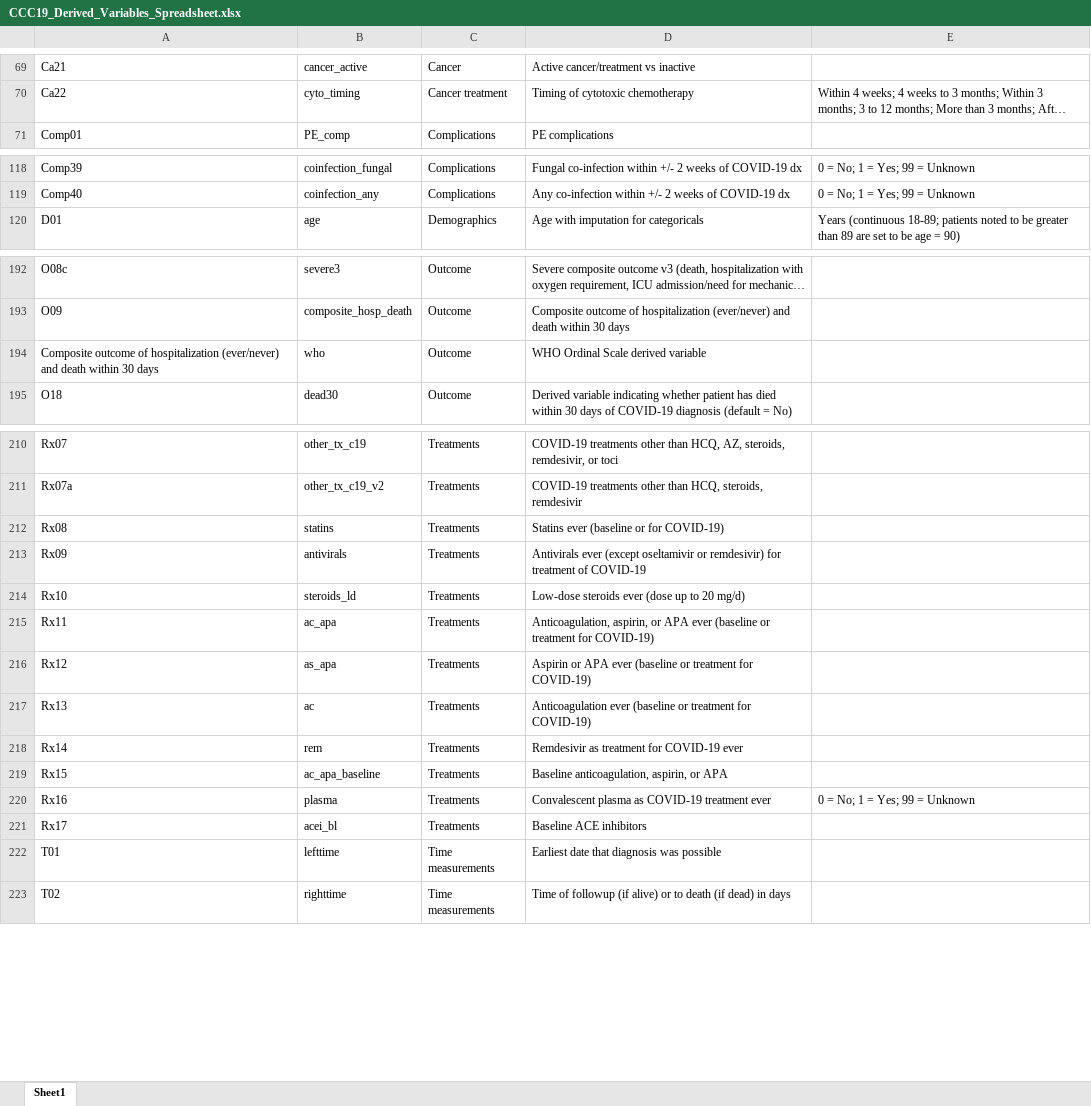
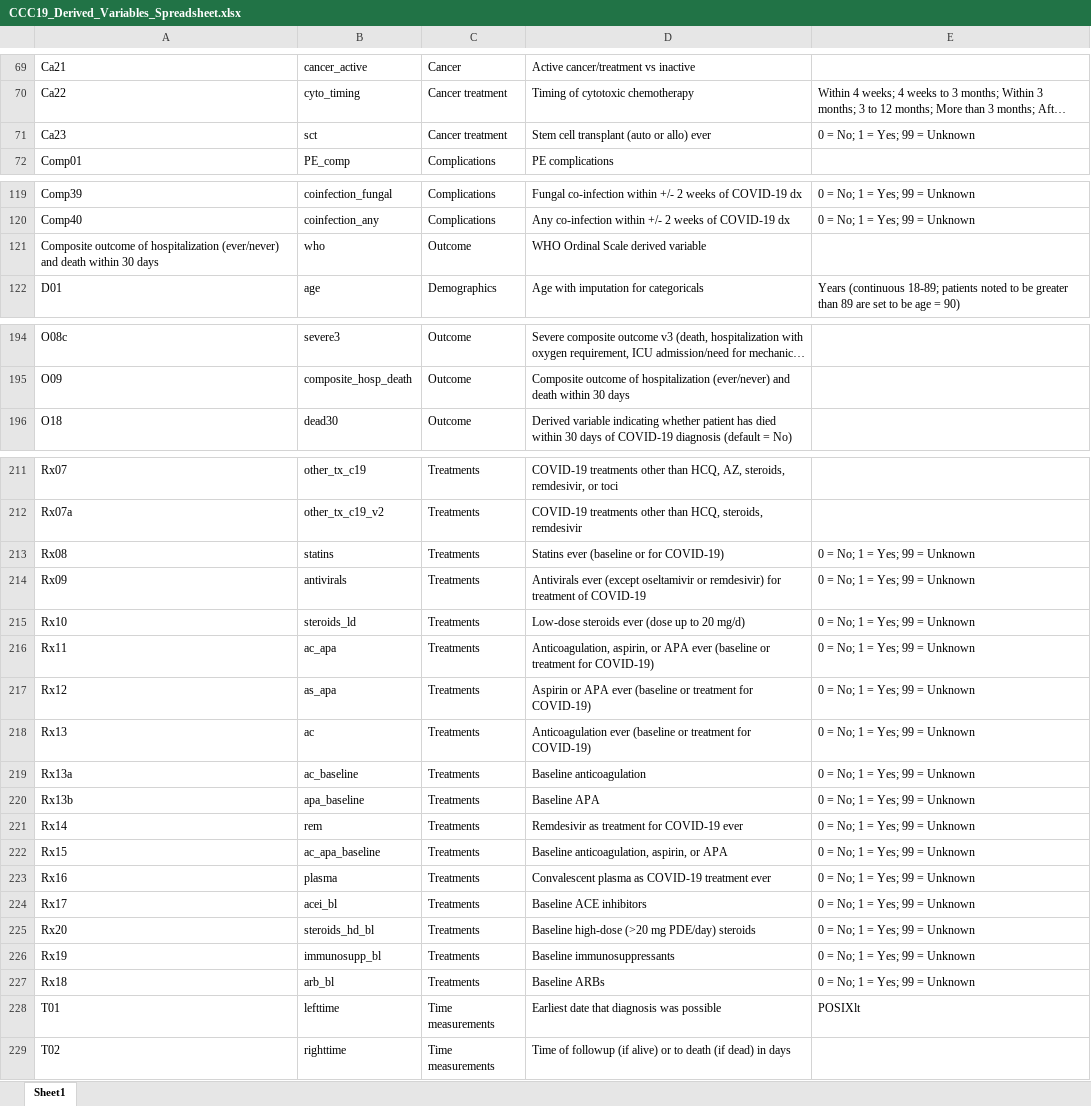
Before and after one commit to covidncancer/CCC19_dictionary, an Excel workbook: CCC19_Derived_Variables_Spreadsheet.xlsx, sheet Sheet1, drawn as a sheet; only a part is shown, gaps mark what is left out; long unchanged cells end in …; values as stored, in another font and other column widths than the file's, no borders; table styles not drawn; addresses are those after the commit; the diff covers the shown part only; the diff names each change by its address in the sheet, - before the commit and + after, or states it on an @@ line.

Commit message:
New derived variables
1. Baseline medication exposures (ARB, ACEi, etc)
2. SCT ever

```diff
--- a/CCC19_Derived_Variables_Spreadsheet.xlsx (sheet Sheet1)
+++ b/CCC19_Derived_Variables_Spreadsheet.xlsx (sheet Sheet1)
+row 71: Ca23 | sct | Cancer treatment | Stem cell transplant (auto or allo) ever | 0 = No; 1 = Yes; 99 = Unknown
@@ row 194 moved to row 121: Composite outcome of hospitalization (ev… @@
-E213:E218: (empty)
+E213:E218: 0 = No; 1 = Yes; 99 = Unknown
+row 219: Rx13a | ac_baseline | Treatments | Baseline anticoagulation | 0 = No; 1 = Yes; 99 = Unknown
+row 220: Rx13b | apa_baseline | Treatments | Baseline APA | 0 = No; 1 = Yes; 99 = Unknown
-E221:E222: (empty)
+E221:E222: 0 = No; 1 = Yes; 99 = Unknown
-E224: (empty)
+E224: 0 = No; 1 = Yes; 99 = Unknown
+row 225: Rx20 | steroids_hd_bl | Treatments | Baseline high-dose (>20 mg PDE/day) steroids | 0 = No; 1 = Yes; 99 = Unknown
+row 226: Rx19 | immunosupp_bl | Treatments | Baseline immunosuppressants | 0 = No; 1 = Yes; 99 = Unknown
+row 227: Rx18 | arb_bl | Treatments | Baseline ARBs | 0 = No; 1 = Yes; 99 = Unknown
-E228: (empty)
+E228: POSIXlt
```
Also changed, not shown: 1 moved row and 1 edited cell elsewhere in this sheet, 1 other file.
